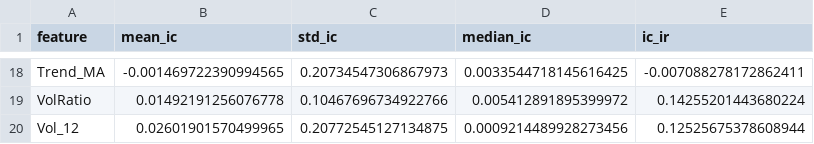
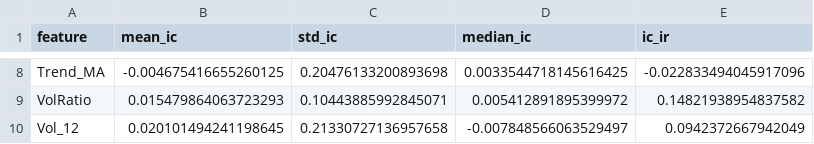
Before and after one commit to kohlimihir/Quantitative-Equity-Factor-Model, a CSV file: reports/feature_ic_summary.csv, drawn as a sheet; only a part is shown, gaps mark what is left out; addresses are those after the commit; the diff covers the shown part only; the diff names each change by its address in the sheet, - before the commit and + after, or states it on an @@ line.

```diff
--- a/reports/feature_ic_summary.csv
+++ b/reports/feature_ic_summary.csv
-B8 (mean_ic): -0.001469722390994565
+B8 (mean_ic): -0.004675416655260125
-C8 (std_ic): 0.20734547306867973
+C8 (std_ic): 0.20476133200893698
-E8 (ic_ir): -0.007088278172862411
+E8 (ic_ir): -0.022833494045917096
-B9 (mean_ic): 0.01492191256076778
+B9 (mean_ic): 0.015479864063723293
-C9 (std_ic): 0.10467696734922766
+C9 (std_ic): 0.10443885992845071
-E9 (ic_ir): 0.14255201443680224
+E9 (ic_ir): 0.14821938954837582
-B10 (mean_ic): 0.02601901570499965
+B10 (mean_ic): 0.020101494241198645
-C10 (std_ic): 0.20772545127134875
+C10 (std_ic): 0.21330727136957658
-D10 (median_ic): 0.0009214489928273456
+D10 (median_ic): -0.007848566063529497
-E10 (ic_ir): 0.12525675378608944
+E10 (ic_ir): 0.0942372667942049
```
Also changed, not shown: 10 removed rows and 23 edited cells elsewhere in this file, reports/feature_correlation_matrix.csv, reports/feature_coverage.csv, 50 other files.
